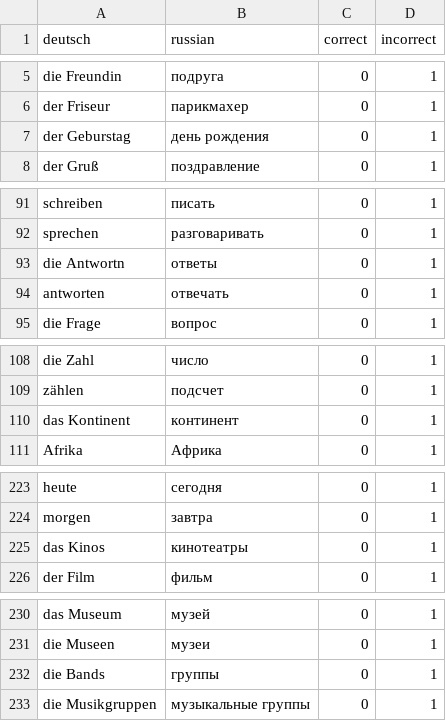
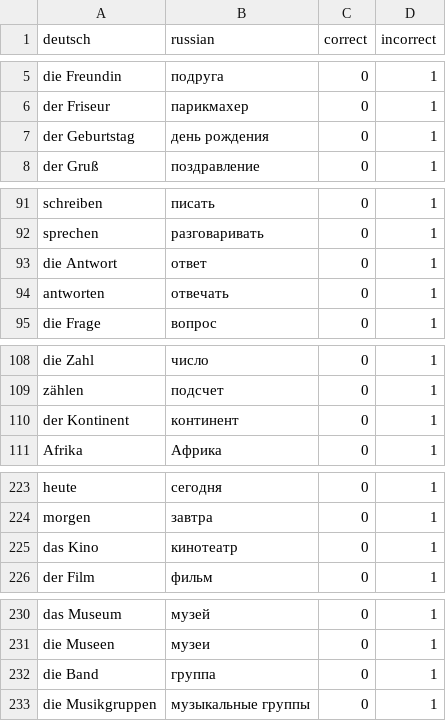
Before and after one commit to Mr-S-Mirzoev/Cpp-Projects, a CSV file: German Words Trainer/list.csv, drawn as a sheet; only a part is shown, gaps mark what is left out; the diff covers the shown part only.

```diff
--- a/German Words Trainer/list.csv
+++ b/German Words Trainer/list.csv
@@ -6,3 +6,3 @@ die Freundin,подруга,0,1,
 der Friseur,парикмахер,0,1,
-der Geburstag,день рождения,0,1,
+der Geburtstag,день рождения,0,1,
 der Gruß,поздравление,0,1,
@@ -92,3 +92,3 @@ schreiben,писать,0,1,
 sprechen,разговаривать,0,1,
-die Antwortn,ответы,0,1,
+die Antwort,ответ,0,1,
 antworten,отвечать,0,1,
@@ -109,3 +109,3 @@ die Zahl,число,0,1,
 zählen,подсчет,0,1,
-das Kontinent,континент,0,1,
+der Kontinent,континент,0,1,
 Afrika,Африка,0,1,
@@ -224,3 +224,3 @@ heute,сегодня,0,1,
 morgen,завтра,0,1,
-das Kinos,кинотеатры,0,1,
+das Kino,кинотеатр,0,1,
 der Film,фильм,0,1,
@@ -231,3 +231,3 @@ das Museum,музей,0,1,
 die Museen,музеи,0,1,
-die Bands,группы,0,1,
+die Band,группа,0,1,
 die Musikgruppen,музыкальные группы,0,1,
```
Also changed, not shown: 17 edited cells elsewhere in this file.
